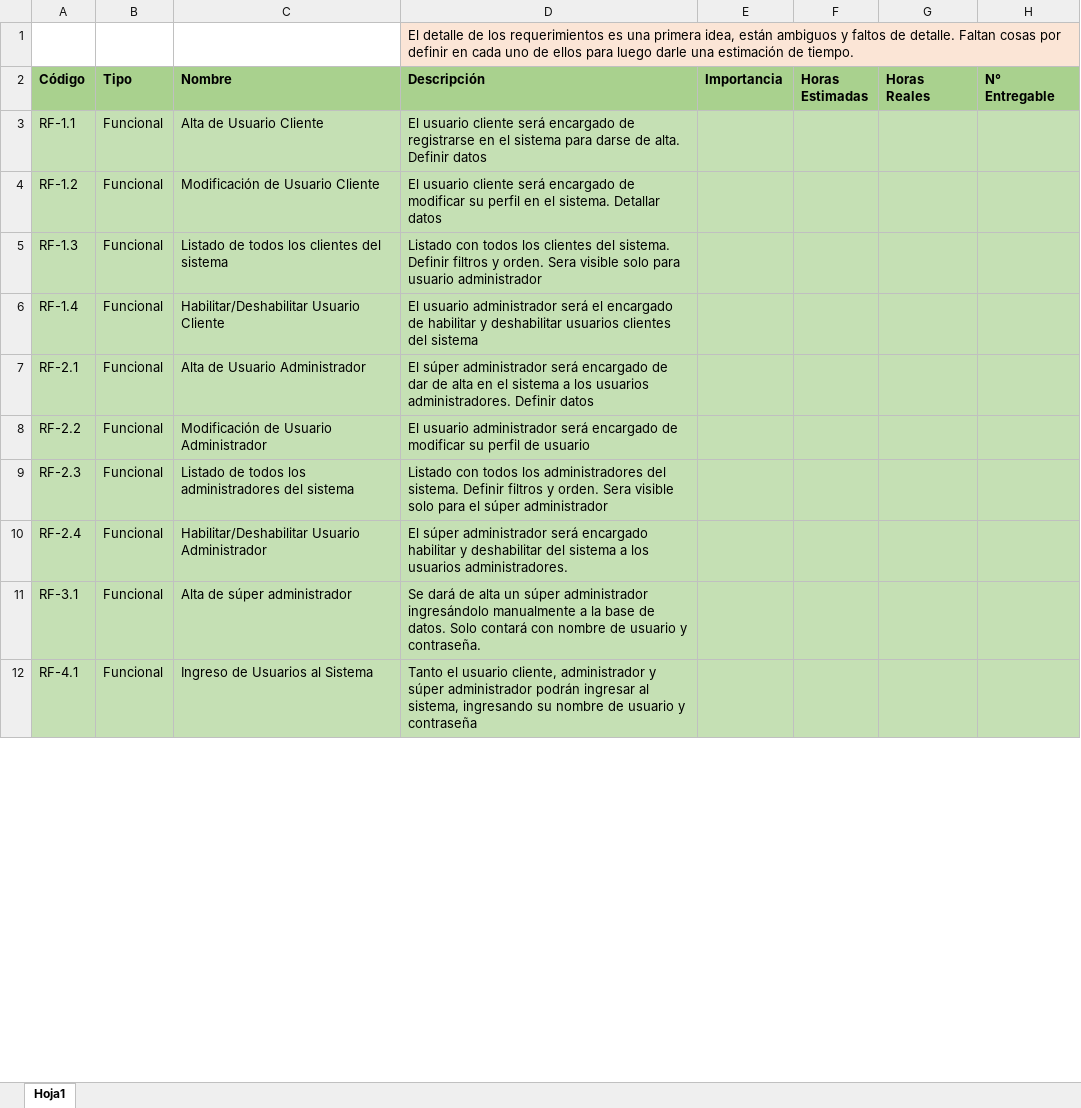
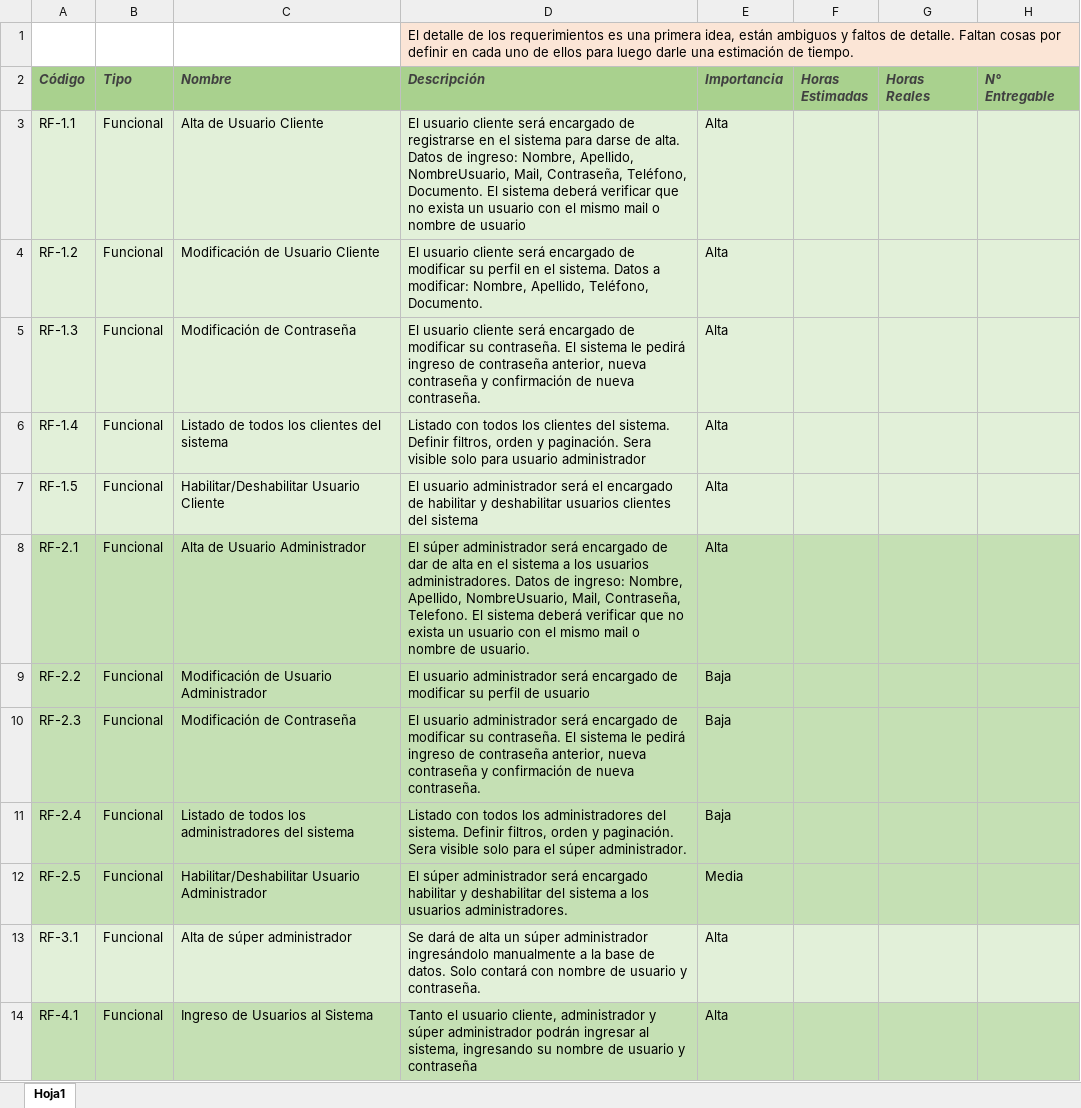
Before and after one commit to fedespe/ProyectoFinal, an Excel workbook: Documentacion/Documentación Proyecto/ListaRequerimientos.xlsx, sheet Hoja1, drawn as a sheet; only a part is shown; values as stored, in another font and other column widths than the file's, no borders; addresses are those after the commit; the diff covers the shown part only; the diff names each change by its address in the sheet, - before the commit and + after, or states it on an @@ line.

Commit message:
Retoque de requerimientos, primera idea de cronograma

```diff
--- a/Documentacion/Documentación Proyecto/ListaRequerimientos.xlsx (sheet Hoja1)
+++ b/Documentacion/Documentación Proyecto/ListaRequerimientos.xlsx (sheet Hoja1)
@@ A2:H2 italic: off → on, text colour: black → #404040 @@
-A3:H6 fill: #C5E0B4
+A3:H6 fill: #E2F0D9
-D3 (Descripción): …de alta. Definir datos
+D3 (Descripción): …de alta. Datos de ingreso: Nombre, Apellido, NombreUsuario, Mail, Contraseña, Teléfono, Documento. El sistema deberá verificar que no exista un usuario con el mismo mail o nombre de usuario
-E3:E6 (Importancia): (empty)
+E3:E6 (Importancia): Alta
-D4 (Descripción): …el sistema. Detallar datos
+D4 (Descripción): …el sistema. Datos a modificar: Nombre, Apellido, Teléfono, Documento.
-C5 (Nombre): Listado de todos los clientes del sistema
+C5 (Nombre): Modificación de Contraseña
-D5 (Descripción): Listado con todos los clientes del sistema. Definir filtros y orden. Sera visible solo para usuario administrador
+D5 (Descripción): El usuario cliente será encargado de modificar su contraseña. El sistema le pedirá ingreso de contraseña anterior, nueva contraseña y confirmación de nueva contraseña.
-C6 (Nombre): Habilitar/Deshabilitar Usuario Cliente
+C6 (Nombre): Listado de todos los clientes del sistema
-D6 (Descripción): El usuario administrador será el encargado de habilitar y deshabilitar usuarios clientes del sistema
+D6 (Descripción): Listado con todos los clientes del sistema. Definir filtros, orden y paginación. Sera visible solo para usuario administrador
+row 7: RF-1.5 | Funcional | Habilitar/Deshabilitar Usuario Cliente | El usuario administrador será el encargado de habilitar y deshabilitar usuarios clientes del sistema | Alta
-D8 (Descripción): …usuarios administradores. Definir datos
+D8 (Descripción): …usuarios administradores. Datos de ingreso: Nombre, Apellido, NombreUsuario, Mail, Contraseña, Telefono. El sistema deberá verificar que no exista un usuario con el mismo mail o nombre de usuario.
-E8 (Importancia): (empty)
+E8 (Importancia): Alta
-E9:E11 (Importancia): (empty)
+E9:E11 (Importancia): Baja
-C10 (Nombre): Listado de todos los administradores del sistema
+C10 (Nombre): Modificación de Contraseña
-D10 (Descripción): Listado con todos los administradores del sistema. Definir filtros y orden. Sera visible solo para el súper administrador
+D10 (Descripción): El usuario administrador será encargado de modificar su contraseña. El sistema le pedirá ingreso de contraseña anterior, nueva contraseña y confirmación de nueva contraseña.
-C11 (Nombre): Habilitar/Deshabilitar Usuario Administrador
+C11 (Nombre): Listado de todos los administradores del sistema
-D11 (Descripción): El súper administrador será encargado habilitar y deshabilitar del sistema a los usuarios administradores.
+D11 (Descripción): Listado con todos los administradores del sistema. Definir filtros, orden y paginación. Sera visible solo para el súper administrador.
+row 12: RF-2.5 | Funcional | Habilitar/Deshabilitar Usuario Administrador | El súper administrador será encargado habilitar y deshabilitar del sistema a los usuarios administradores. | Media
-A13:H13 fill: #C5E0B4
+A13:H13 fill: #E2F0D9
-E13:E14 (Importancia): (empty)
+E13:E14 (Importancia): Alta
```
Also changed, not shown: 5 added rows, 1 removed row, 50 edited cells and cell formats elsewhere in this sheet, Documentacion/Horas.xlsx, 2 other files.
